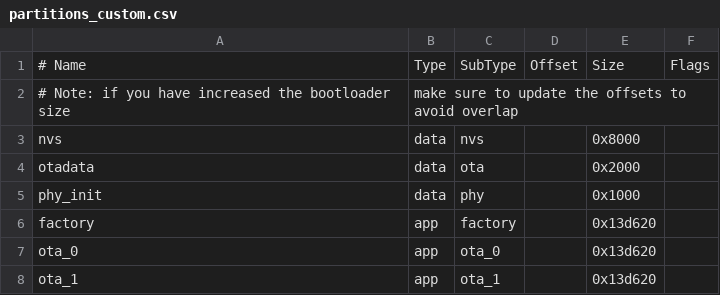
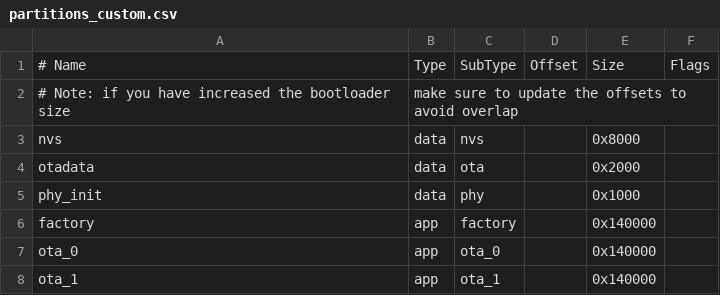
Before and after one commit to UniSalento-IDALab-IoTCourse-2021-2022/wot-project-part1-BIMData-Mesh-dinoi-genovasi, a CSV file: mesh_network_provisioner/partitions_custom.csv, drawn as a sheet.

Commit message:
#IoT-14 using new partition to get more space in flash

```diff
--- a/mesh_network_provisioner/partitions_custom.csv
+++ b/mesh_network_provisioner/partitions_custom.csv
@@ -5,4 +5,4 @@ otadata,  data, ota,     ,        0x2000,
 phy_init, data, phy,     ,        0x1000,
-factory,  app,  factory, ,        0x13d620,
-ota_0,    app,  ota_0,   ,        0x13d620,
-ota_1,    app, ota_1,    ,        0x13d620,
+factory,  app,  factory, ,        0x140000,
+ota_0,    app,  ota_0,   ,        0x140000,
+ota_1,    app, ota_1,    ,        0x140000,
```
